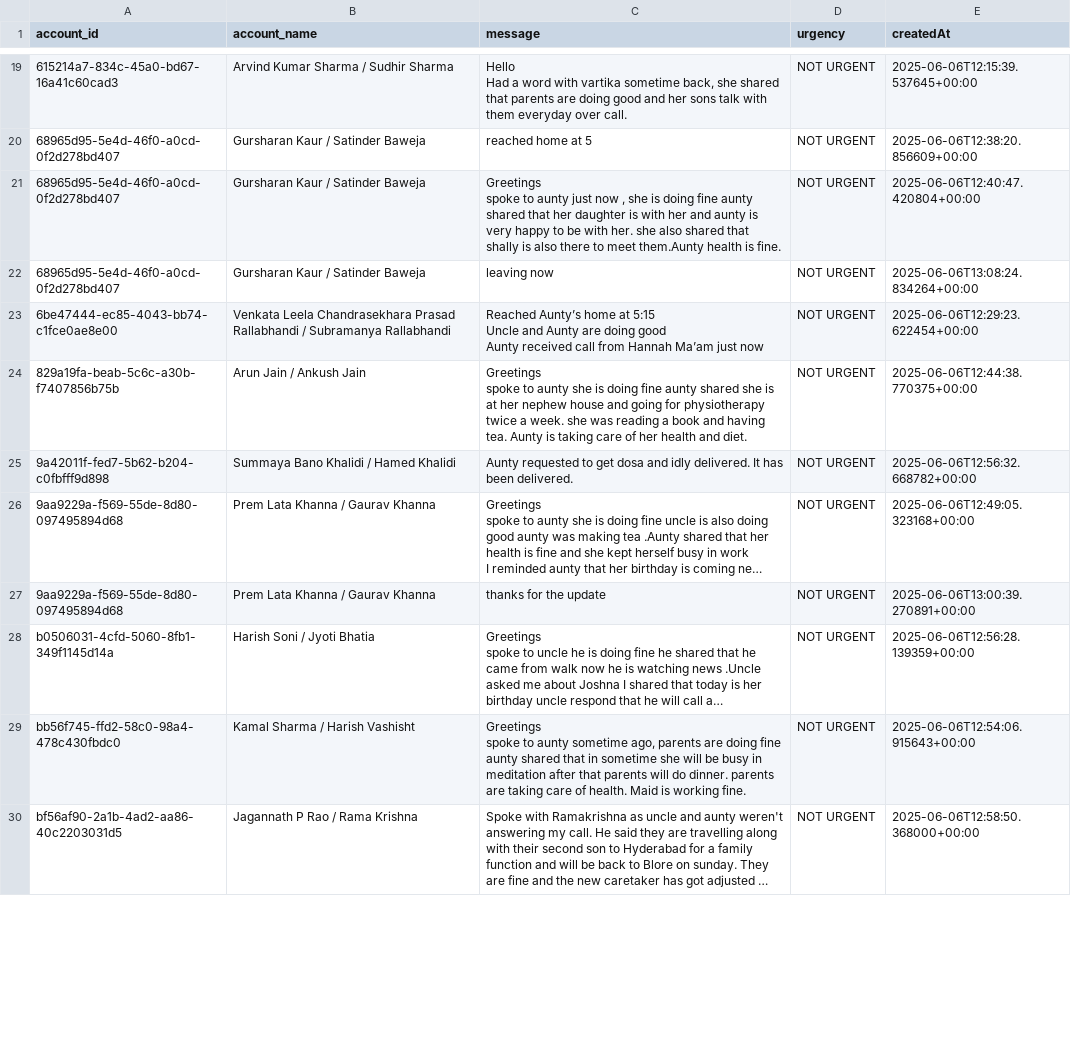
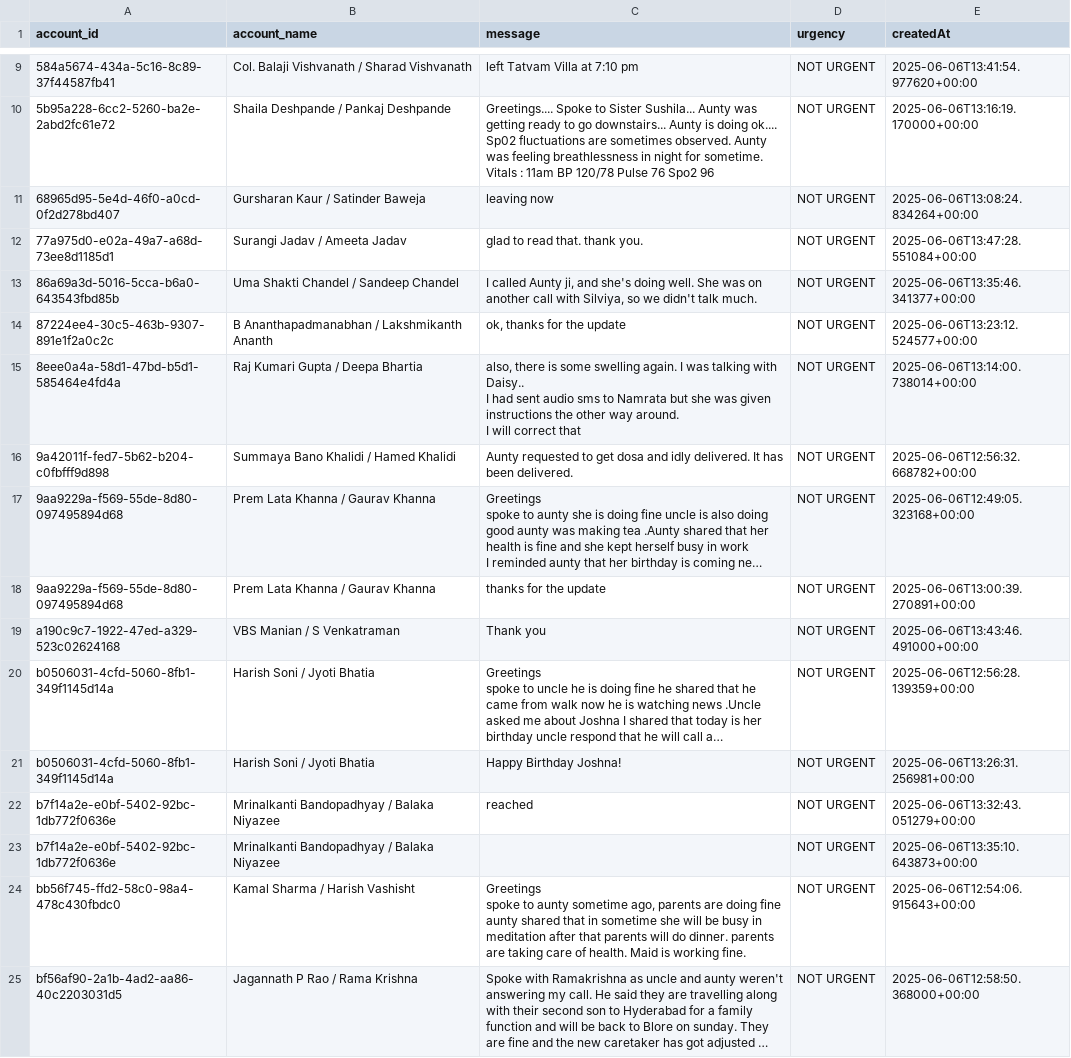
Before and after one commit to GOKULSINGHSHAH123/firebase, a CSV file: urgent_messages_report.csv, drawn as a sheet; only a part is shown, gaps mark what is left out; long unchanged cells end in …; removed rows and columns are numbered as before the commit, all else as after; ↵ is a line break in a cell; the diff covers the shown part only; the diff names each change by its address in the sheet, - before the commit and + after, or states it on an @@ line.

```diff
--- a/urgent_messages_report.csv
+++ b/urgent_messages_report.csv
-row 19: 615214a7-834c-45a0-bd67-16a41c60cad3 | Arvind Kumar Sharma / Sudhir Sharma | Hello ↵ Had a word with vartika sometime back, she shared that parents are doing good and her sons talk with them everyday over call. | NOT URGENT | 2025-06-06T12:15:39.537645+00:00
-row 20: 68965d95-5e4d-46f0-a0cd-0f2d278bd407 | Gursharan Kaur / Satinder Baweja | reached home at 5 | NOT URGENT | 2025-06-06T12:38:20.856609+00:00
-row 21: 68965d95-5e4d-46f0-a0cd-0f2d278bd407 | Gursharan Kaur / Satinder Baweja | Greetings ↵ spoke to aunty just now , she is doing fine aunty shared that her daughter is with her and aunty is very happy to be with her. she also shared that shally is also there to meet them.Aunty health is fine. | NOT URGENT | 2025-06-06T12:40:47.420804+00:00
+row 9: 584a5674-434a-5c16-8c89-37f44587fb41 | Col. Balaji Vishvanath / Sharad Vishvanath | left Tatvam Villa at 7:10 pm | NOT URGENT | 2025-06-06T13:41:54.977620+00:00
+row 10: 5b95a228-6cc2-5260-ba2e-2abd2fc61e72 | Shaila Deshpande / Pankaj Deshpande | Greetings.... Spoke to Sister Sushila... Aunty was getting ready to go downstairs... Aunty is doing ok.... Sp02 fluctuations are sometimes observed. Aunty was feeling breathlessness in night for sometime. Vitals : 11am BP 120/78 Pulse 76 Spo2 96 | NOT URGENT | 2025-06-06T13:16:19.170000+00:00
-row 23: 6be47444-ec85-4043-bb74-c1fce0ae8e00 | Venkata Leela Chandrasekhara Prasad Rallabhandi / Subramanya Rallabhandi | Reached Aunty’s home at 5:15 ↵ Uncle and Aunty are doing good ↵ Aunty received call from Hannah Ma’am just now | NOT URGENT | 2025-06-06T12:29:23.622454+00:00
-row 24: 829a19fa-beab-5c6c-a30b-f7407856b75b | Arun Jain / Ankush Jain | Greetings ↵ spoke to aunty she is doing fine aunty shared she is at her nephew house and going for physiotherapy twice a week. she was reading a book and having tea. Aunty is taking care of her health and diet. | NOT URGENT | 2025-06-06T12:44:38.770375+00:00
+row 12: 77a975d0-e02a-49a7-a68d-73ee8d1185d1 | Surangi Jadav / Ameeta Jadav | glad to read that. thank you. | NOT URGENT | 2025-06-06T13:47:28.551084+00:00
+row 13: 86a69a3d-5016-5cca-b6a0-643543fbd85b | Uma Shakti Chandel / Sandeep Chandel | I called Aunty ji, and she's doing well. She was on another call with Silviya, so we didn't talk much. | NOT URGENT | 2025-06-06T13:35:46.341377+00:00
+row 14: 87224ee4-30c5-463b-9307-891e1f2a0c2c | B Ananthapadmanabhan / Lakshmikanth Ananth | ok, thanks for the update | NOT URGENT | 2025-06-06T13:23:12.524577+00:00
+row 15: 8eee0a4a-58d1-47bd-b5d1-585464e4fd4a | Raj Kumari Gupta / Deepa Bhartia | also, there is some swelling again. I was talking with Daisy.. ↵ I had sent audio sms to Namrata but she was given instructions the other way around. ↵ I will correct that | NOT URGENT | 2025-06-06T13:14:00.738014+00:00
+row 19: a190c9c7-1922-47ed-a329-523c02624168 | VBS Manian / S Venkatraman | Thank you | NOT URGENT | 2025-06-06T13:43:46.491000+00:00
+row 21: b0506031-4cfd-5060-8fb1-349f1145d14a | Harish Soni / Jyoti Bhatia | Happy Birthday Joshna! | NOT URGENT | 2025-06-06T13:26:31.256981+00:00
+row 22: b7f14a2e-e0bf-5402-92bc-1db772f0636e | Mrinalkanti Bandopadhyay / Balaka Niyazee | reached | NOT URGENT | 2025-06-06T13:32:43.051279+00:00
+row 23: b7f14a2e-e0bf-5402-92bc-1db772f0636e | Mrinalkanti Bandopadhyay / Balaka Niyazee |  | NOT URGENT | 2025-06-06T13:35:10.643873+00:00
```
Also changed, not shown: 6 added rows and 19 removed rows elsewhere in this file.
